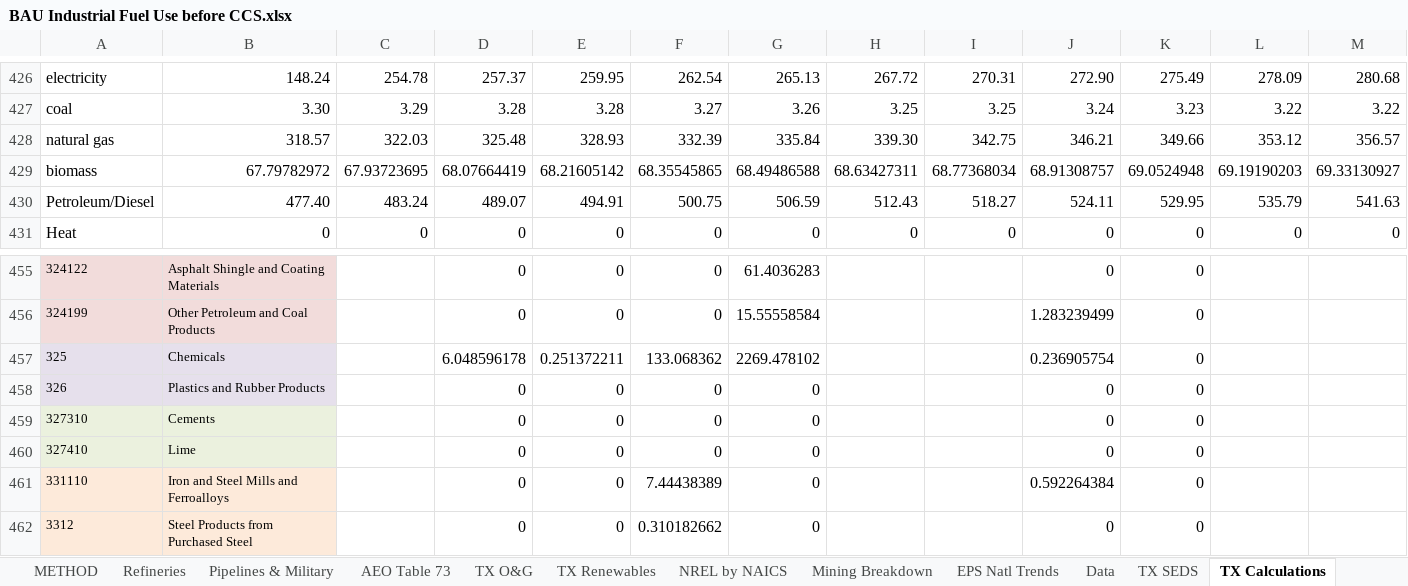
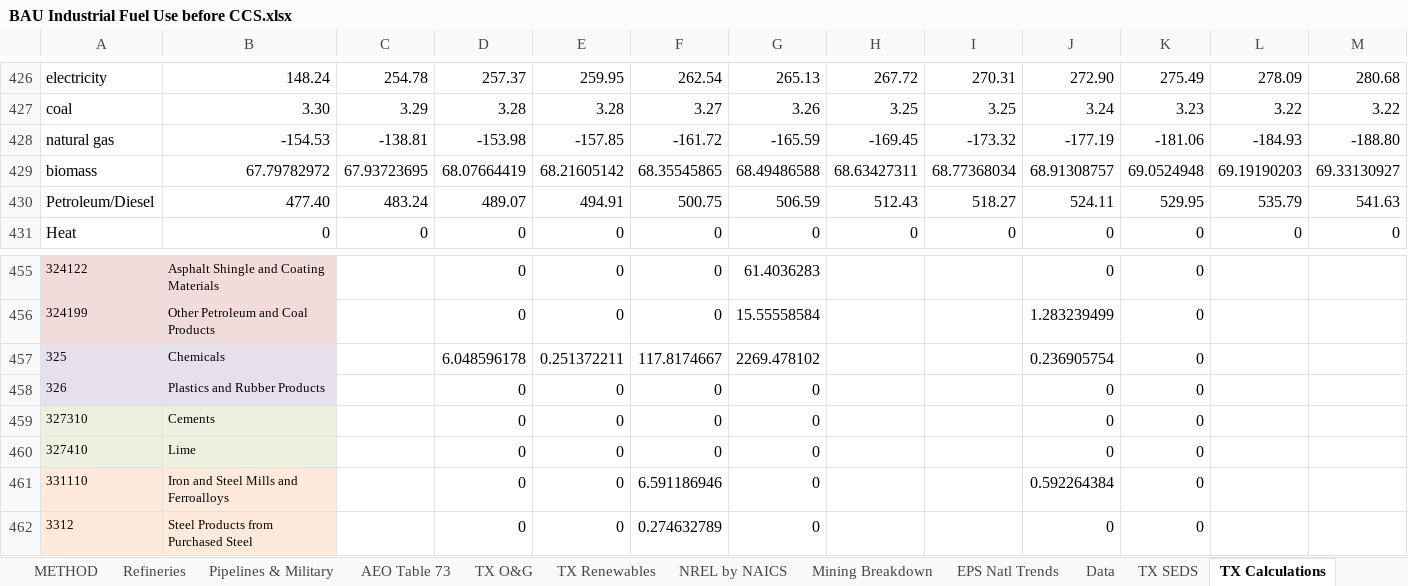
Before and after one commit to EnergyInnovation/eps-texas, an Excel workbook: InputData/indst/BIFUbC/BAU Industrial Fuel Use before CCS.xlsx, sheet TX Calculations, drawn as a sheet; only a part is shown, gaps mark what is left out; values as stored, in another font and other column widths than the file's, no borders; removed rows and columns are numbered as before the commit, all else as after; rows hold the shown columns only; the diff covers the shown part only; the diff names each change by its address in the sheet, - before the commit and + after, or states it on an @@ line.

```diff
--- a/InputData/indst/BIFUbC/BAU Industrial Fuel Use before CCS.xlsx (sheet TX Calculations)
+++ b/InputData/indst/BIFUbC/BAU Industrial Fuel Use before CCS.xlsx (sheet TX Calculations)
-row 428: natural gas | 318.57 | 322.03 | 325.48 | 328.93 | 332.39 | 335.84 | 339.30 | 342.75 | 346.21 | 349.66 | 353.12 | 356.57
+row 428: natural gas | -154.53 | -138.81 | -153.98 | -157.85 | -161.72 | -165.59 | -169.45 | -173.32 | -177.19 | -181.06 | -184.93 | -188.80
-F457: 133.068362
+F457: 117.8174667
-F461: 7.44438389
+F461: 6.591186946
-F462: 0.310182662
+F462: 0.274632789
```
Also changed, not shown: 5 added rows and 5 removed rows elsewhere in this sheet, sheet BIFUbC-natural-gas, sheet TX SEDS, sheet Data, sheet About, formulas that keep their value, charts or pictures, 1 other file.
